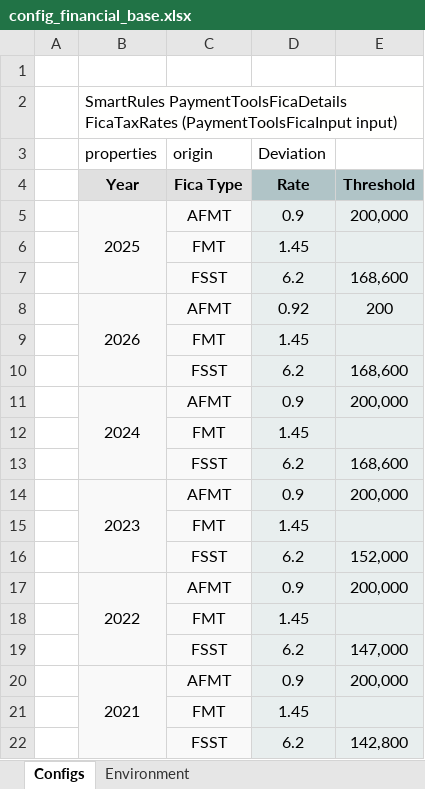
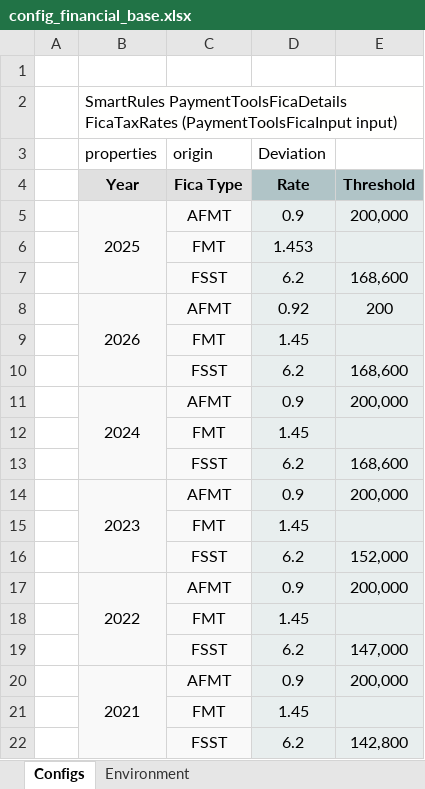
Before and after one commit to Yauheni-Kramarenka/capRep, an Excel workbook: DESIGN/rules/CAP Financial/rules/config_financial_base.xlsx, sheet Configs, drawn as a sheet; values as stored, in another font and other column widths than the file's, no borders; the diff names each change by its address in the sheet, - before the commit and + after, or states it on an @@ line.

Commit message:
BUG-456: Resolved issue with payment gateway integration Type: SAVE.

```diff
--- a/DESIGN/rules/CAP Financial/rules/config_financial_base.xlsx (sheet Configs)
+++ b/DESIGN/rules/CAP Financial/rules/config_financial_base.xlsx (sheet Configs)
-D6 (Deviation): 1.45
+D6 (Deviation): 1.453
```
